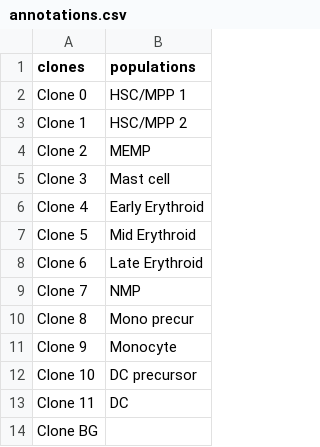
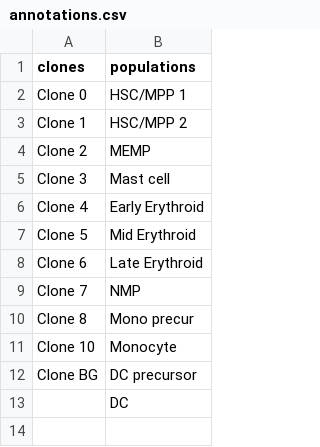
Before and after one commit to StatBiomed/clonaltrans, a CSV file: demo/Human_CordBlood/annotations.csv (was demo/CordBlood_Refine/annotations.csv), drawn as a sheet.

```diff
--- a/demo/CordBlood_Refine/annotations.csv
+++ b/demo/Human_CordBlood/annotations.csv
@@ -10,5 +10,4 @@ Clone 7,NMP
 Clone 8,Mono precur
-Clone 9,Monocyte
-Clone 10,DC precursor
-Clone 11,DC
-Clone BG,
+Clone 10,Monocyte
+Clone BG,DC precursor
+,DC
```
Also changed, not shown: demo/Human_CordBlood/paga_transitions.csv, demo/Mouse_Hematopoiesis/annotations.csv, 28 other files.
